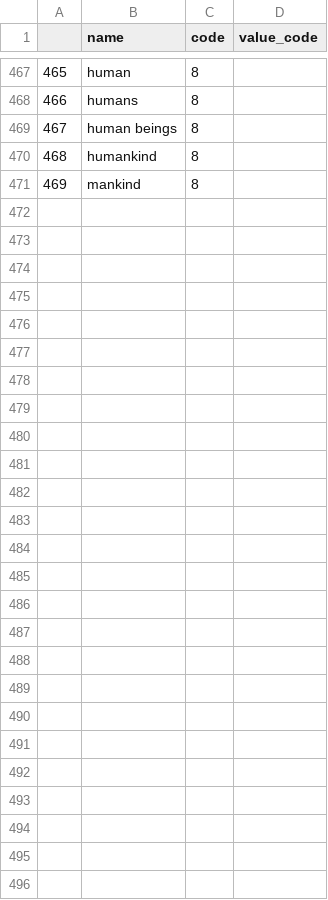
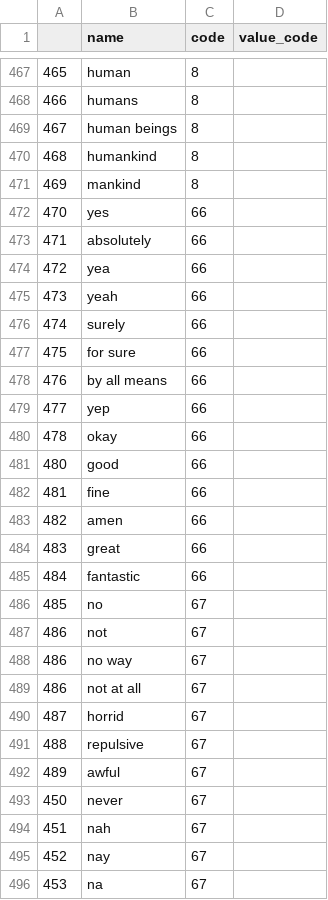
Before and after one commit to ramiz11/ChatBot, a CSV file: intents.csv, drawn as a sheet; only a part is shown, gaps mark what is left out; the diff names each change by its address in the sheet, - before the commit and + after, or states it on an @@ line.

```diff
--- a/intents.csv
+++ b/intents.csv
+row 472: 470 | yes | 66
+row 473: 471 | absolutely | 66
+row 474: 472 | yea | 66
+row 475: 473 | yeah | 66
+row 476: 474 | surely | 66
+row 477: 475 | for sure | 66
+row 478: 476 | by all means | 66
+row 479: 477 | yep | 66
+row 480: 478 | okay | 66
+row 481: 480 | good | 66
+row 482: 481 | fine | 66
+row 483: 482 | amen | 66
+row 484: 483 | great | 66
+row 485: 484 | fantastic | 66
+row 486: 485 | no | 67
+row 487: 486 | not | 67
+row 488: 486 | no way | 67
+row 489: 486 | not at all | 67
+row 490: 487 | horrid | 67
+row 491: 488 | repulsive | 67
+row 492: 489 | awful | 67
+row 493: 450 | never | 67
+row 494: 451 | nah | 67
+row 495: 452 | nay | 67
+row 496: 453 | na | 67
```
Also changed, not shown: intent_codes.csv.
